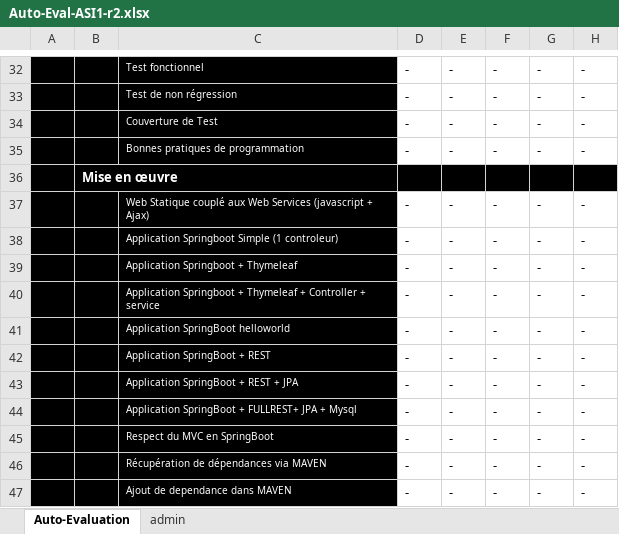
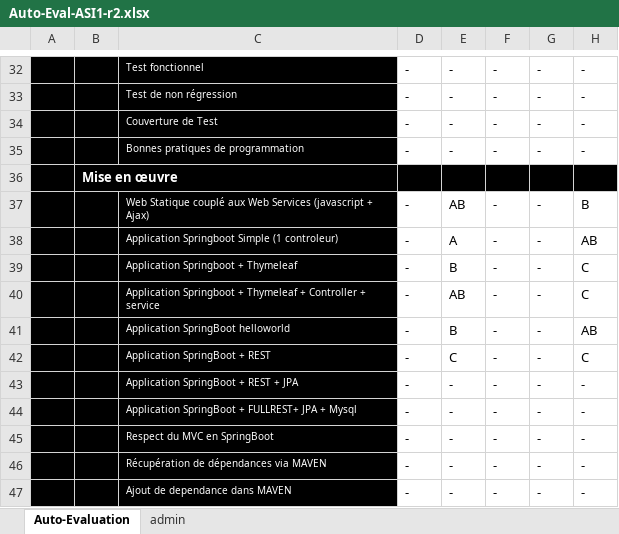
Before and after one commit to bubuoreo/ASI1-Atelier2, an Excel workbook: Auto-Eval-ASI1-r2.xlsx, sheet Auto-Evaluation, drawn as a sheet; only a part is shown, gaps mark what is left out; values as stored, in another font and other column widths than the file's, no borders; conditional formats not drawn; the diff covers the shown part only; the diff names each change by its address in the sheet, - before the commit and + after, or states it on an @@ line.

```diff
--- a/Auto-Eval-ASI1-r2.xlsx (sheet Auto-Evaluation)
+++ b/Auto-Eval-ASI1-r2.xlsx (sheet Auto-Evaluation)
-E37: -
+E37: AB
-H37: -
+H37: B
-E38: -
+E38: A
-H38: -
+H38: AB
-E39: -
+E39: B
-H39:H40: -
+H39:H40: C
-E40: -
+E40: AB
-E41: -
+E41: B
-H41: -
+H41: AB
-E42: -
+E42: C
-H42: -
+H42: C
```
Also changed, not shown: 20 edited cells elsewhere in this sheet.
